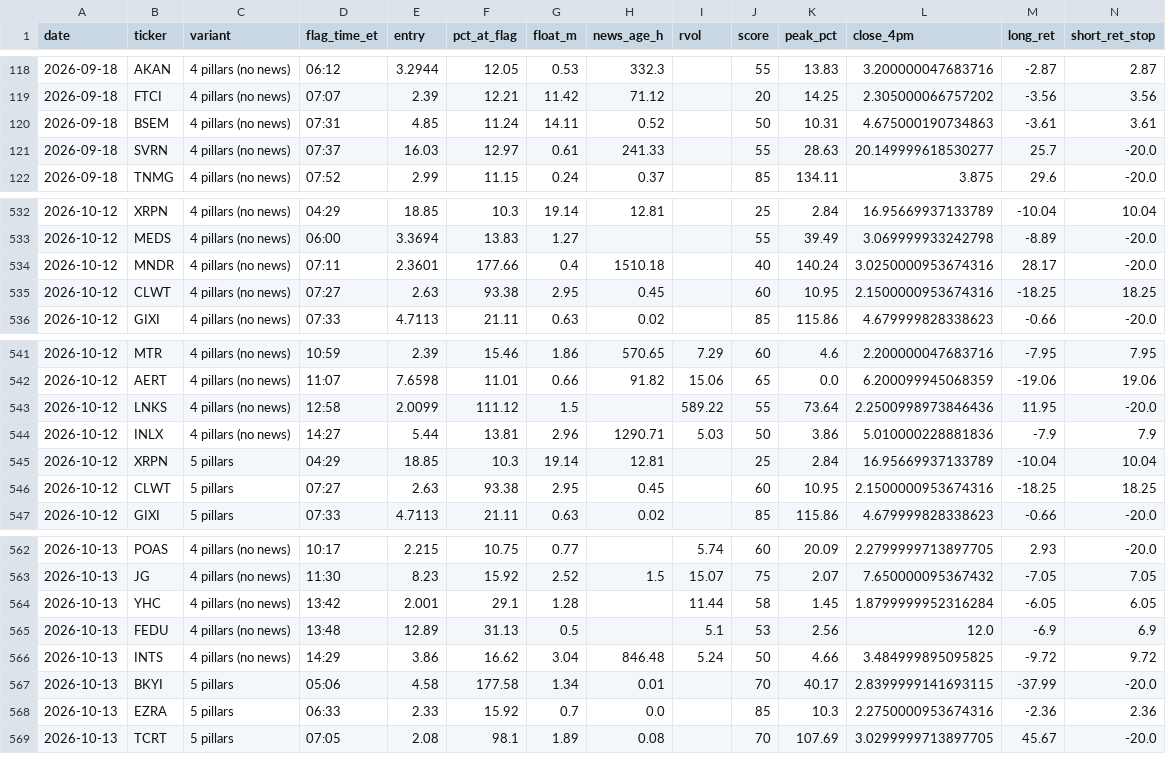
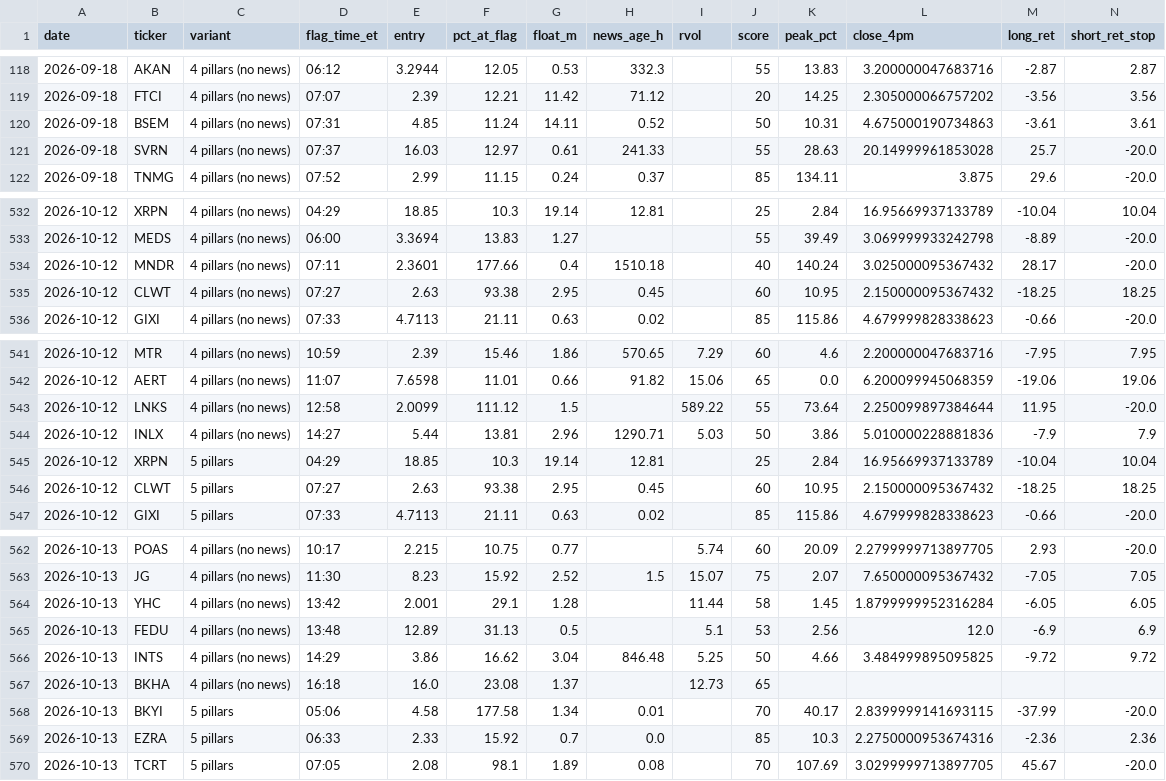
Before and after one commit to haydenhobbbs/value-screener, a CSV file: results/replay_log.csv, drawn as a sheet; only a part is shown, gaps mark what is left out; rows hold the shown columns only; the diff names each change by its address in the sheet, - before the commit and + after, or states it on an @@ line.

```diff
--- a/results/replay_log.csv
+++ b/results/replay_log.csv
-L121 (close_4pm): 20.149999618530277
+L121 (close_4pm): 20.14999961853028
-L534 (close_4pm): 3.0250000953674316
+L534 (close_4pm): 3.025000095367432
-L535 (close_4pm): 2.1500000953674316
+L535 (close_4pm): 2.150000095367432
-L543 (close_4pm): 2.2500998973846436
+L543 (close_4pm): 2.250099897384644
-L546 (close_4pm): 2.1500000953674316
+L546 (close_4pm): 2.150000095367432
-I566 (rvol): 5.24
+I566 (rvol): 5.25
+row 567: 2026-10-13 | BKHA | 4 pillars (no news) | 16:18 | 16.0 | 23.08 | 1.37 |  | 12.73 | 65
```
Also changed, not shown: results/performance.csv, results/top_picks.csv, 1 other file.
